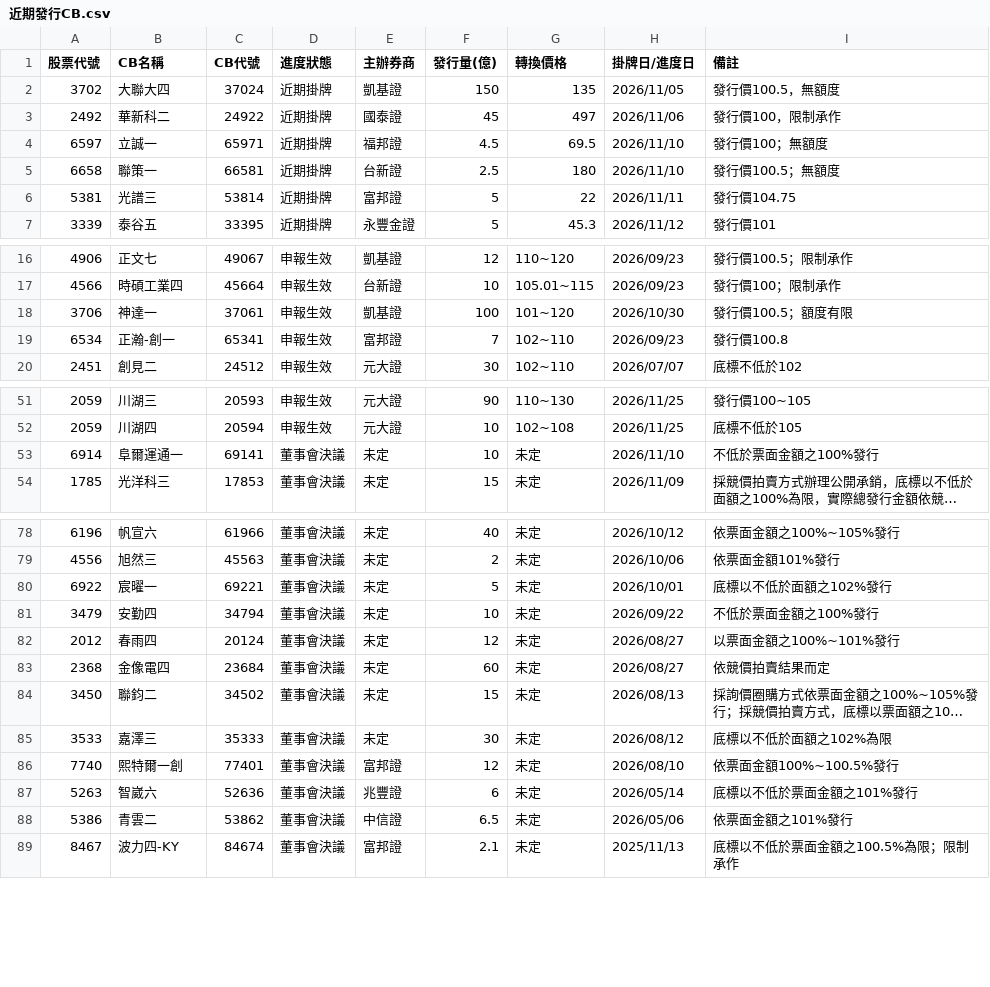
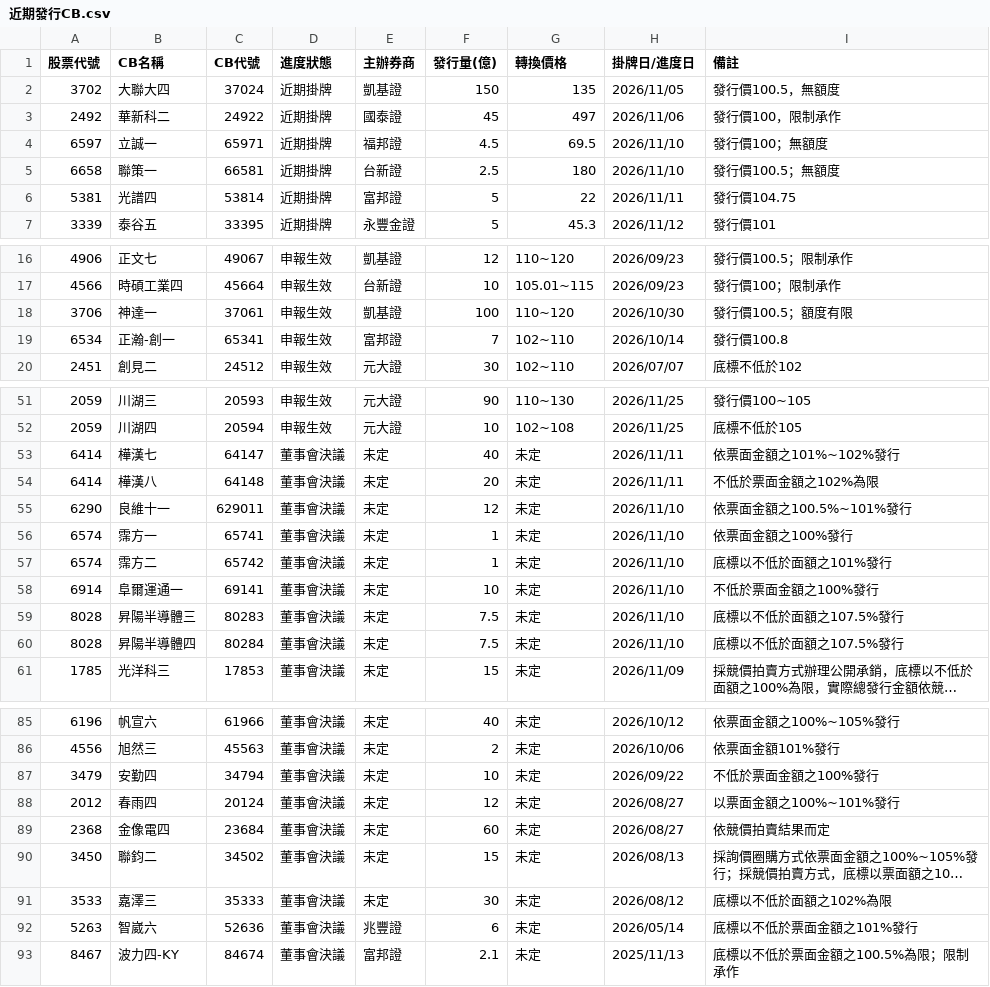
Before and after one commit to pilimesai/analyst-report-parser, a CSV file: 近期發行CB.csv, drawn as a sheet; only a part is shown, gaps mark what is left out; long unchanged cells end in …; removed rows and columns are numbered as before the commit, all else as after; the diff covers the shown part only; the diff names each change by its address in the sheet, - before the commit and + after, or states it on an @@ line.

```diff
--- a/近期發行CB.csv
+++ b/近期發行CB.csv
-B6 (CB名稱): 光譜三
+B6 (CB名稱): 光譜四
-G18 (轉換價格): 101~120
+G18 (轉換價格): 110~120
-H19 (掛牌日/進度日): 2026/09/23
+H19 (掛牌日/進度日): 2026/10/14
+row 53: 6414 | 樺漢七 | 64147 | 董事會決議 | 未定 | 40 | 未定 | 2026/11/11 | 依票面金額之101%~102%發行
+row 54: 6414 | 樺漢八 | 64148 | 董事會決議 | 未定 | 20 | 未定 | 2026/11/11 | 不低於票面金額之102%為限
+row 55: 6290 | 良維十一 | 629011 | 董事會決議 | 未定 | 12 | 未定 | 2026/11/10 | 依票面金額之100.5%~101%發行
+row 56: 6574 | 霈方一 | 65741 | 董事會決議 | 未定 | 1 | 未定 | 2026/11/10 | 依票面金額之100%發行
+row 57: 6574 | 霈方二 | 65742 | 董事會決議 | 未定 | 1 | 未定 | 2026/11/10 | 底標以不低於面額之101%發行
+row 59: 8028 | 昇陽半導體三 | 80283 | 董事會決議 | 未定 | 7.5 | 未定 | 2026/11/10 | 底標以不低於面額之107.5%發行
+row 60: 8028 | 昇陽半導體四 | 80284 | 董事會決議 | 未定 | 7.5 | 未定 | 2026/11/10 | 底標以不低於面額之107.5%發行
-row 80: 6922 | 宸曜一 | 69221 | 董事會決議 | 未定 | 5 | 未定 | 2026/10/01 | 底標以不低於面額之102%發行
-row 86: 7740 | 熙特爾一創 | 77401 | 董事會決議 | 富邦證 | 12 | 未定 | 2026/08/10 | 依票面金額100%~100.5%發行
-row 88: 5386 | 青雲二 | 53862 | 董事會決議 | 中信證 | 6.5 | 未定 | 2026/05/06 | 依票面金額之101%發行
```
Also changed, not shown: 13 edited cells elsewhere in this file, 目前股價低於CB轉換價.csv, 近期法說會.csv, 9 other files.
